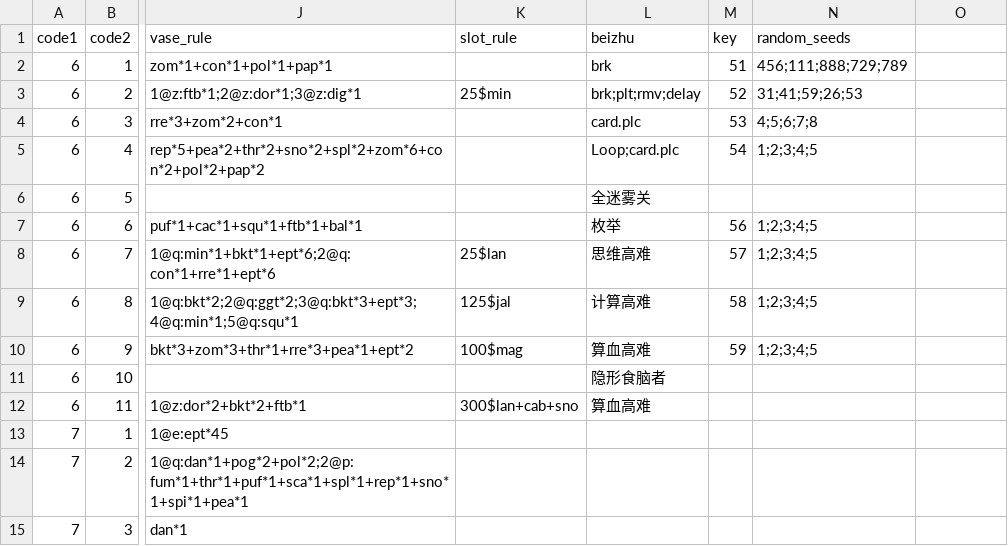
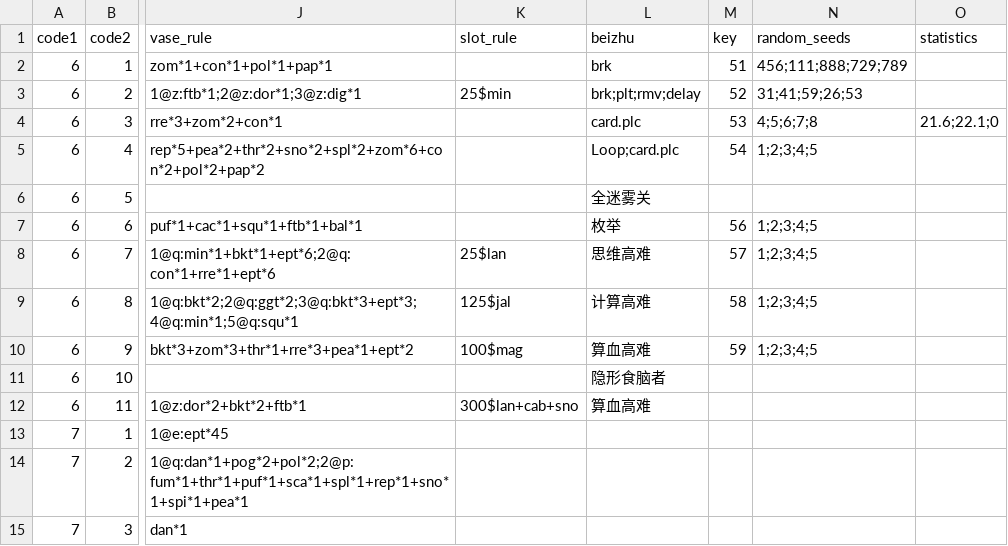
Before and after one commit to windbell0711/Vatrix, a CSV file: Properties/adventure_info.csv, drawn as a sheet; only a part is shown, gaps mark what is left out; the diff names each change by its address in the sheet, - before the commit and + after, or states it on an @@ line.

Commit message:
feat. 世界6通关奖励与Submit验证结算
- 6-2..6-9 通关奖励改为钱袋子，6-10 奖励银向日葵，移除 6-2 图鉴奖励
- 6-2..6-4、6-6..6-9 Submit 验证新增结算页：平均/最高时长、平均剩余阳光
- 结算页对比作者最佳成绩并标注 (Best)/(Perfect!!!)，时间容差 1s
- 结算奖杯按成绩判定银/彩/金，对应 VX_TROPHY_H_1/2/3.png
- 结算后自动在关卡脚本头部写入 Submit 日志
- 脚本 API 各实体增加 id，Vase.brk 按 id 精确砸单个罐子
- Run 随机种子每次随机不重复，Reset 沿用当前棋盘种子
- 修复 statistics CSV 列缺失导致世界6关卡加载失败
- 移除编辑器 Width 三档调节按钮，窗口可直接拖动缩放

```diff
--- a/Properties/adventure_info.csv
+++ b/Properties/adventure_info.csv
-O1: (empty)
+O1: statistics
-O4 (statistics): (empty)
+O4 (statistics): 21.6;22.1;0
```
Also changed, not shown: 25 other files.
